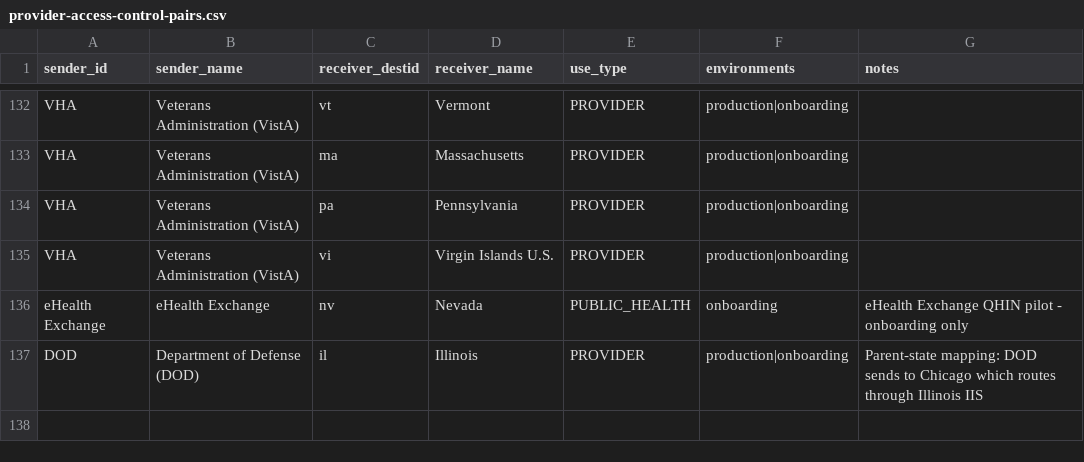
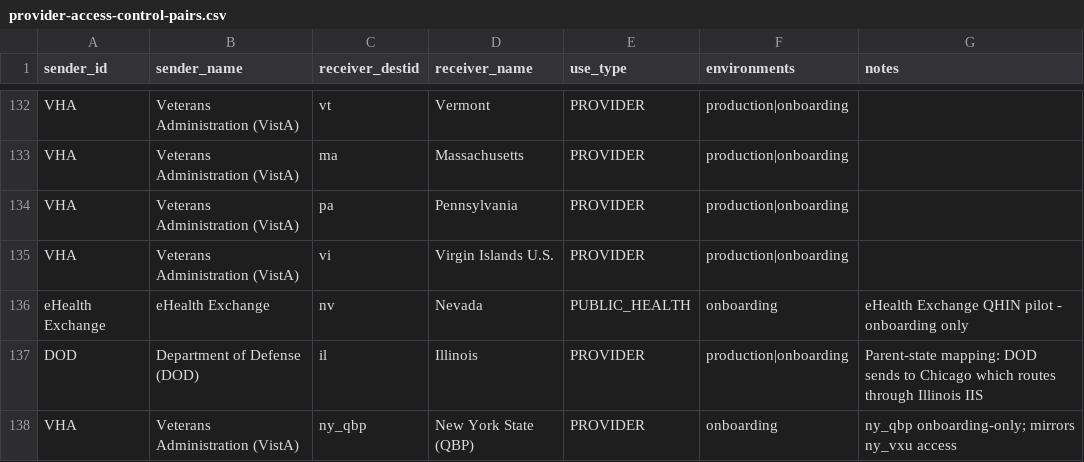
Before and after one commit to IZGateway/izg-configuration-console, a CSV file: openspec/changes/api-key-data-migration/provider-access-control-pairs.csv, drawn as a sheet; only a part is shown, gaps mark what is left out.

```diff
--- a/openspec/changes/api-key-data-migration/provider-access-control-pairs.csv
+++ b/openspec/changes/api-key-data-migration/provider-access-control-pairs.csv
@@ -137 +137,2 @@
 "DOD","Department of Defense (DOD)","il","Illinois","PROVIDER","production|onboarding","Parent-state mapping: DOD sends to Chicago which routes through Illinois IIS"
+"VHA","Veterans Administration (VistA)","ny_qbp","New York State (QBP)","PROVIDER","onboarding","ny_qbp onboarding-only; mirrors ny_vxu access"
```
Also changed, not shown: openspec/changes/api-key-data-migration/iis-access-control-pairs.csv, 1 other file.
